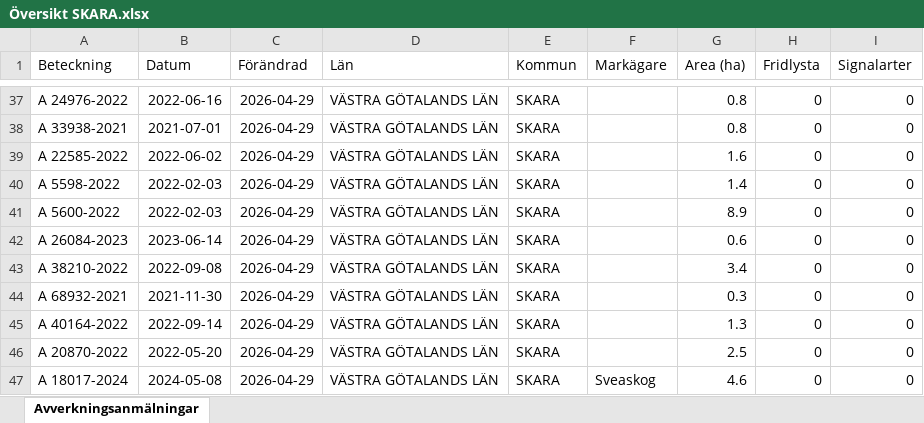
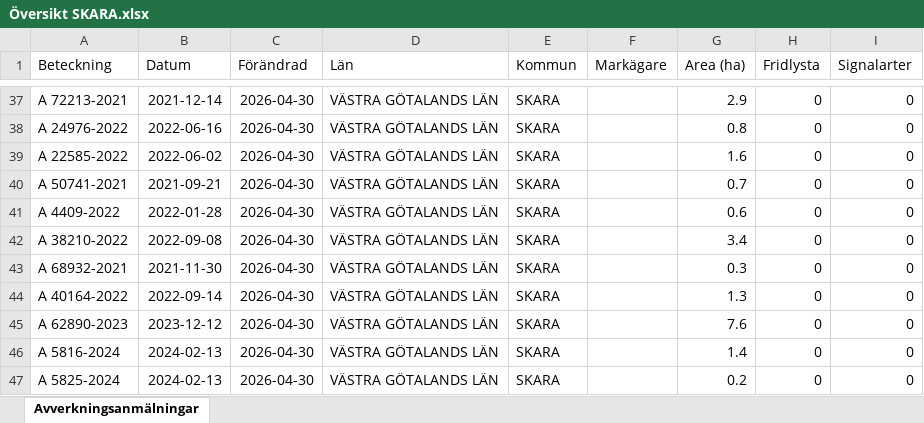
Before and after one commit to klasma/Logging_1495, an Excel workbook: Översikt SKARA.xlsx, sheet Avverkningsanmälningar, drawn as a sheet; only a part is shown, gaps mark what is left out; values as stored, in another font and other column widths than the file's, no borders; the diff covers the shown part only; the diff names each change by its address in the sheet, - before the commit and + after, or states it on an @@ line.

```diff
--- a/Översikt SKARA.xlsx (sheet Avverkningsanmälningar)
+++ b/Översikt SKARA.xlsx (sheet Avverkningsanmälningar)
-A37 (Beteckning): A 24976-2022
+A37 (Beteckning): A 72213-2021
-B37 (Datum): 2022-06-16
+B37 (Datum): 2021-12-14
-C37:C47 (Förändrad): 2026-04-29
+C37:C47 (Förändrad): 2026-04-30
-G37 (Area (ha)): 0.8
+G37 (Area (ha)): 2.9
-A38 (Beteckning): A 33938-2021
+A38 (Beteckning): A 24976-2022
-B38 (Datum): 2021-07-01
+B38 (Datum): 2022-06-16
-A40 (Beteckning): A 5598-2022
+A40 (Beteckning): A 50741-2021
-B40 (Datum): 2022-02-03
+B40 (Datum): 2021-09-21
-G40 (Area (ha)): 1.4
+G40 (Area (ha)): 0.7
-A41 (Beteckning): A 5600-2022
+A41 (Beteckning): A 4409-2022
-B41 (Datum): 2022-02-03
+B41 (Datum): 2022-01-28
-G41 (Area (ha)): 8.9
+G41 (Area (ha)): 0.6
-A42 (Beteckning): A 26084-2023
+A42 (Beteckning): A 38210-2022
-B42 (Datum): 2023-06-14
+B42 (Datum): 2022-09-08
-G42 (Area (ha)): 0.6
+G42 (Area (ha)): 3.4
-A43 (Beteckning): A 38210-2022
+A43 (Beteckning): A 68932-2021
-B43 (Datum): 2022-09-08
+B43 (Datum): 2021-11-30
-G43 (Area (ha)): 3.4
+G43 (Area (ha)): 0.3
-A44 (Beteckning): A 68932-2021
+A44 (Beteckning): A 40164-2022
-B44 (Datum): 2021-11-30
+B44 (Datum): 2022-09-14
-G44 (Area (ha)): 0.3
+G44 (Area (ha)): 1.3
-A45 (Beteckning): A 40164-2022
+A45 (Beteckning): A 62890-2023
-B45 (Datum): 2022-09-14
+B45 (Datum): 2023-12-12
-G45 (Area (ha)): 1.3
+G45 (Area (ha)): 7.6
-A46 (Beteckning): A 20870-2022
+A46 (Beteckning): A 5816-2024
-B46 (Datum): 2022-05-20
+B46 (Datum): 2024-02-13
-G46 (Area (ha)): 2.5
+G46 (Area (ha)): 1.4
-A47 (Beteckning): A 18017-2024
+A47 (Beteckning): A 5825-2024
-B47 (Datum): 2024-05-08
+B47 (Datum): 2024-02-13
-F47 (Markägare): Sveaskog
+F47 (Markägare): (empty)
-G47 (Area (ha)): 4.6
+G47 (Area (ha)): 0.2
```
Also changed, not shown: 972 edited cells elsewhere in this sheet, artfynd/A 1202-2024 artfynd.xlsx, artfynd/A 21050-2021 artfynd.xlsx, 54 other files.
